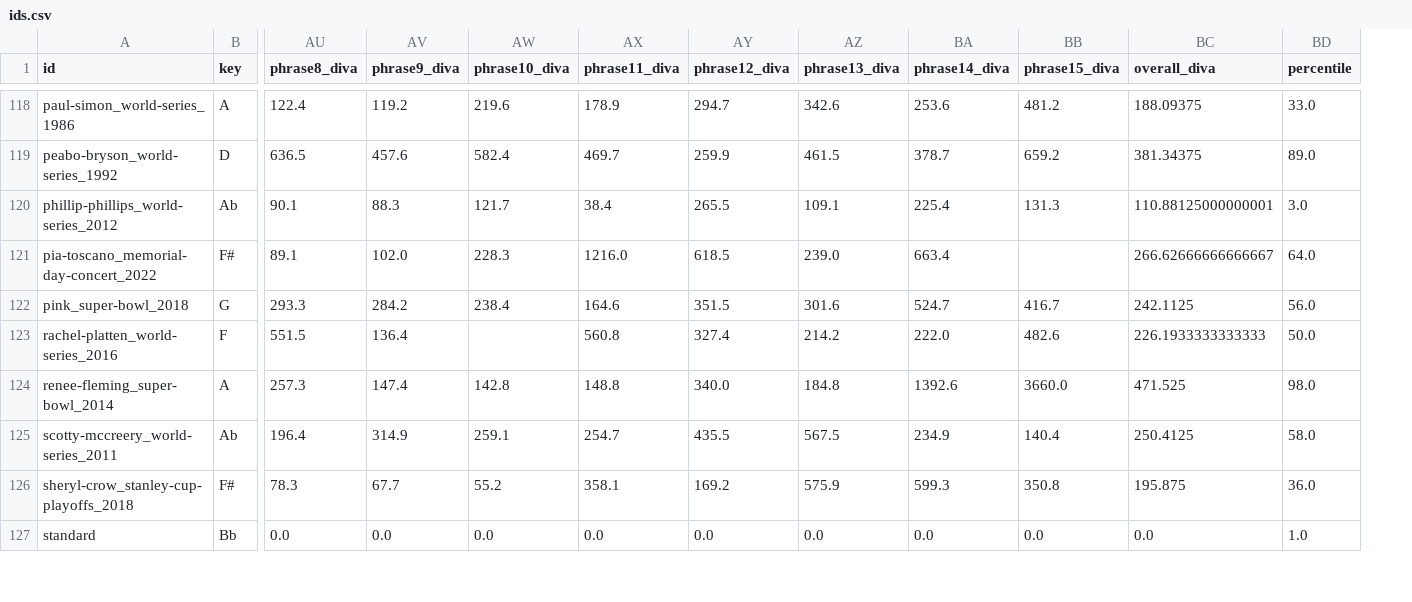
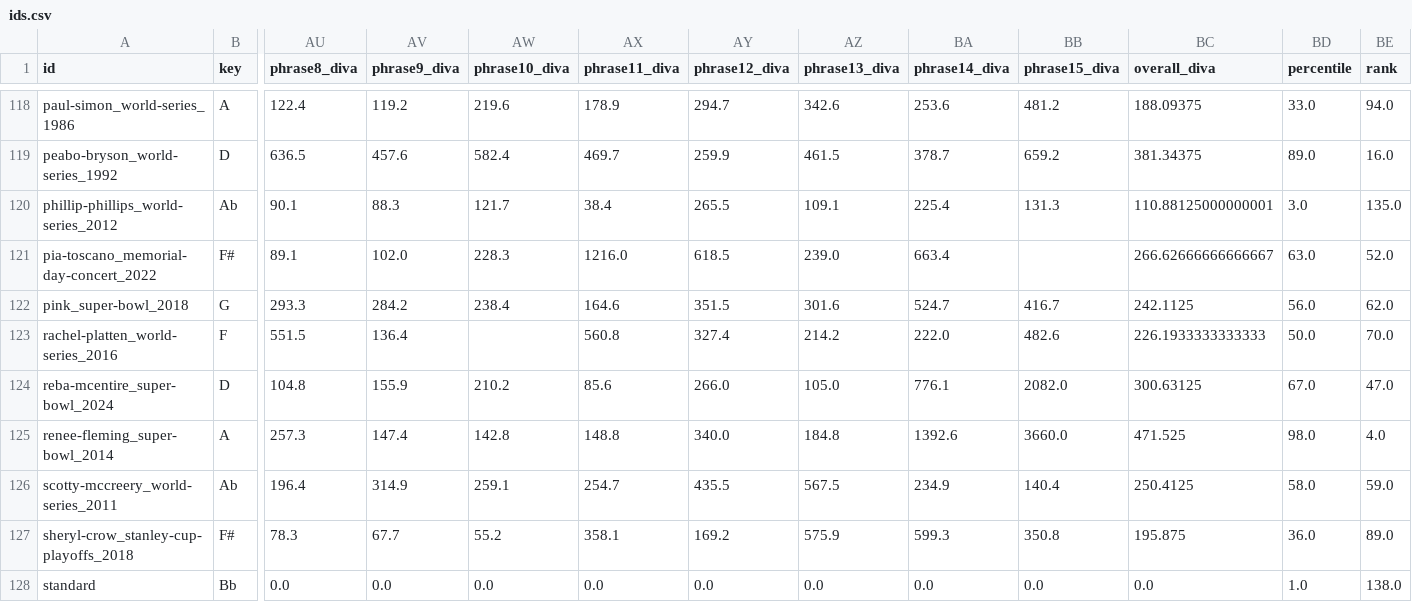
Before and after one commit to the-pudding/anthems, a CSV file: src/data/ids.csv, drawn as a sheet; only a part is shown, gaps mark what is left out; rows hold the shown columns only; the diff covers the shown part only; the diff names each change by its address in the sheet, - before the commit and + after, or states it on an @@ line.

```diff
--- a/src/data/ids.csv
+++ b/src/data/ids.csv
+column BE (rank), rows 118-123: 94.0 | 16.0 | 135.0 | 52.0 | 62.0 | 70.0; rows 125-128: 4.0 | 59.0 | 89.0 | 138.0
-BD121 (percentile): 64.0
+BD121 (percentile): 63.0
+row 124: reba-mcentire_super-bowl_2024 | D | 104.8 | 155.9 | 210.2 | 85.6 | 266.0 | 105.0 | 776.1 | 2082.0 | 300.63125 | 67.0 | 47.0
```
Also changed, not shown: 26 edited cells elsewhere in this file, src/data/pitch/desktop/phrase10.csv, src/data/pitch/desktop/phrase11.csv, 41 other files.
